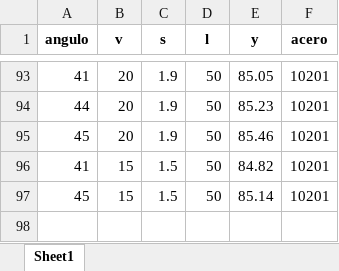
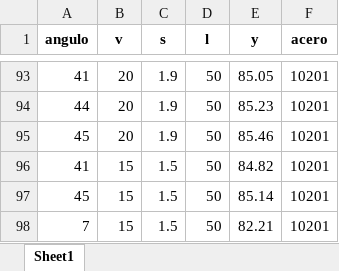
Before and after one commit to Jhon3049/Machine_Plegadora, an Excel workbook: data_base.xlsx, sheet Sheet1, drawn as a sheet; only a part is shown, gaps mark what is left out; values as stored, in another font and other column widths than the file's, no borders; the diff names each change by its address in the sheet, - before the commit and + after, or states it on an @@ line.

Commit message:
Actualización automática desde Streamlit

```diff
--- a/data_base.xlsx (sheet Sheet1)
+++ b/data_base.xlsx (sheet Sheet1)
+row 98: 7 | 15 | 1.5 | 50 | 82.21 | 10201
```
